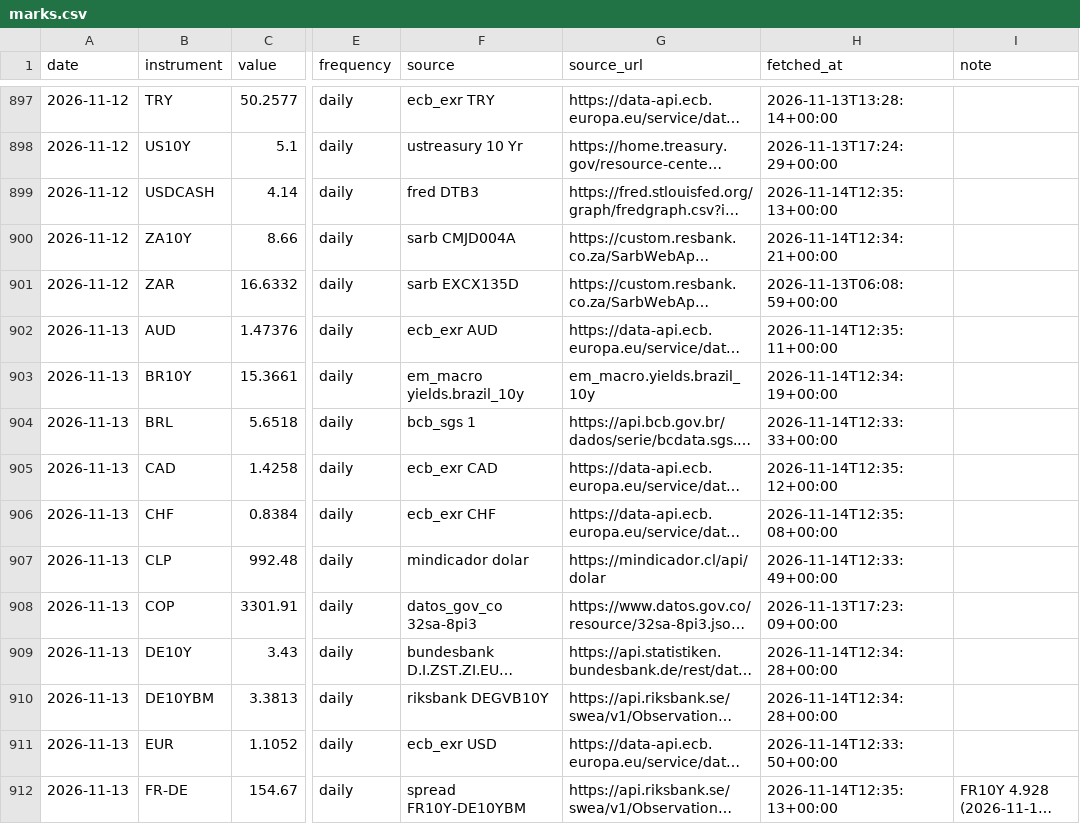
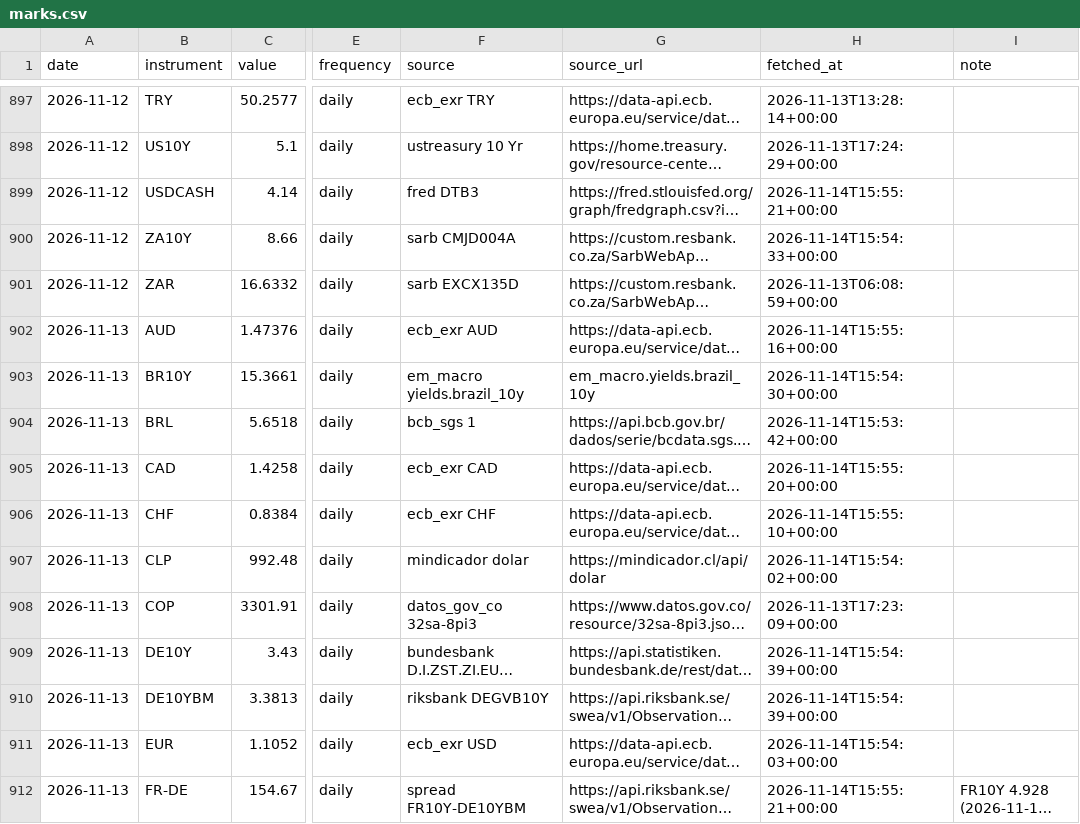
Before and after one commit to EthanC100/em-macro, a CSV file: data/ledger/marks.csv, drawn as a sheet; only a part is shown, gaps mark what is left out; long unchanged cells end in …; the diff covers the shown part only; the diff names each change by its address in the sheet, - before the commit and + after, or states it on an @@ line.

```diff
--- a/data/ledger/marks.csv
+++ b/data/ledger/marks.csv
-H899 (fetched_at): 2026-11-14T12:35:13+00:00
+H899 (fetched_at): 2026-11-14T15:55:21+00:00
-H900 (fetched_at): 2026-11-14T12:34:21+00:00
+H900 (fetched_at): 2026-11-14T15:54:33+00:00
-H902 (fetched_at): 2026-11-14T12:35:11+00:00
+H902 (fetched_at): 2026-11-14T15:55:16+00:00
-H903 (fetched_at): 2026-11-14T12:34:19+00:00
+H903 (fetched_at): 2026-11-14T15:54:30+00:00
-H904 (fetched_at): 2026-11-14T12:33:33+00:00
+H904 (fetched_at): 2026-11-14T15:53:42+00:00
-H905 (fetched_at): 2026-11-14T12:35:12+00:00
+H905 (fetched_at): 2026-11-14T15:55:20+00:00
-H906 (fetched_at): 2026-11-14T12:35:08+00:00
+H906 (fetched_at): 2026-11-14T15:55:10+00:00
-H907 (fetched_at): 2026-11-14T12:33:49+00:00
+H907 (fetched_at): 2026-11-14T15:54:02+00:00
-H909:H910 (fetched_at): 2026-11-14T12:34:28+00:00
+H909:H910 (fetched_at): 2026-11-14T15:54:39+00:00
-H911 (fetched_at): 2026-11-14T12:33:50+00:00
+H911 (fetched_at): 2026-11-14T15:54:03+00:00
-H912 (fetched_at): 2026-11-14T12:35:13+00:00
+H912 (fetched_at): 2026-11-14T15:55:21+00:00
```
Also changed, not shown: 29 edited cells elsewhere in this file, data/ledger/automation_log.csv, 3 other files.
